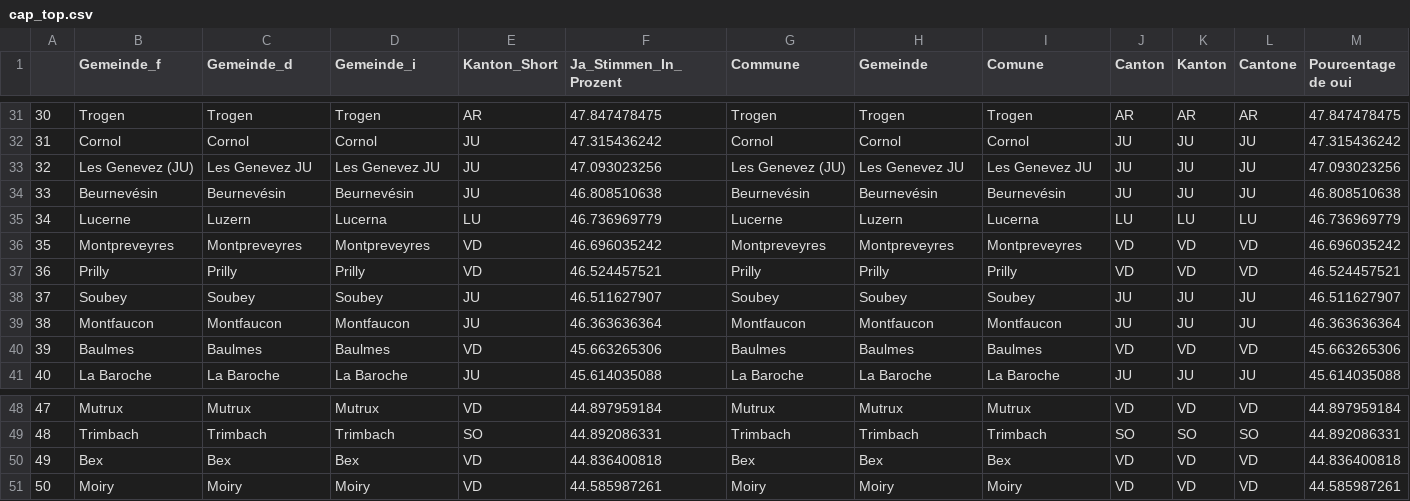
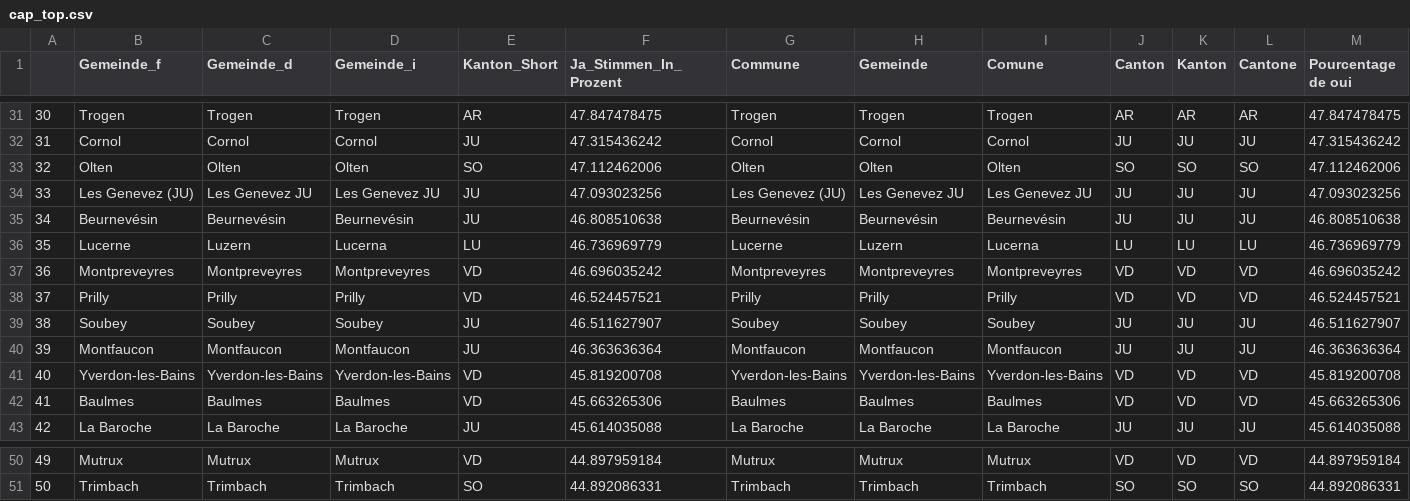
Before and after one commit to awp-finanznachrichten/lena_september2021, a CSV file: Tableaux/cap_top.csv, drawn as a sheet; only a part is shown, gaps mark what is left out; removed rows and columns are numbered as before the commit, all else as after; rows hold the shown columns only; the diff names each change by its address in the sheet, - before the commit and + after, or states it on an @@ line.

```diff
--- a/Tableaux/cap_top.csv
+++ b/Tableaux/cap_top.csv
+row 33: 32 | Olten | Olten | Olten | SO | 47.112462006 | Olten | Olten | Olten | SO | SO | SO | 47.112462006
@@ column A renumbered between rows 34 and 51 @@
+row 41: 40 | Yverdon-les-Bains | Yverdon-les-Bains | Yverdon-les-Bains | VD | 45.819200708 | Yverdon-les-Bains | Yverdon-les-Bains | Yverdon-les-Bains | VD | VD | VD | 45.819200708
-row 50: 49 | Bex | Bex | Bex | VD | 44.836400818 | Bex | Bex | Bex | VD | VD | VD | 44.836400818
-row 51: 50 | Moiry | Moiry | Moiry | VD | 44.585987261 | Moiry | Moiry | Moiry | VD | VD | VD | 44.585987261
```
Also changed, not shown: Tableaux/mar_top.csv.
